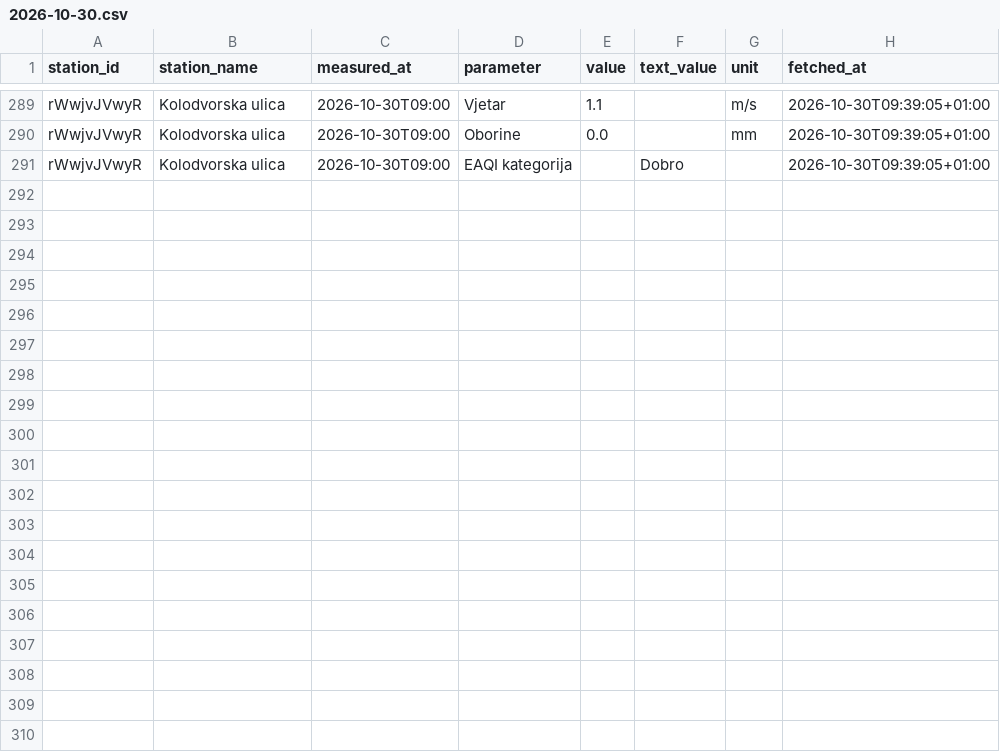
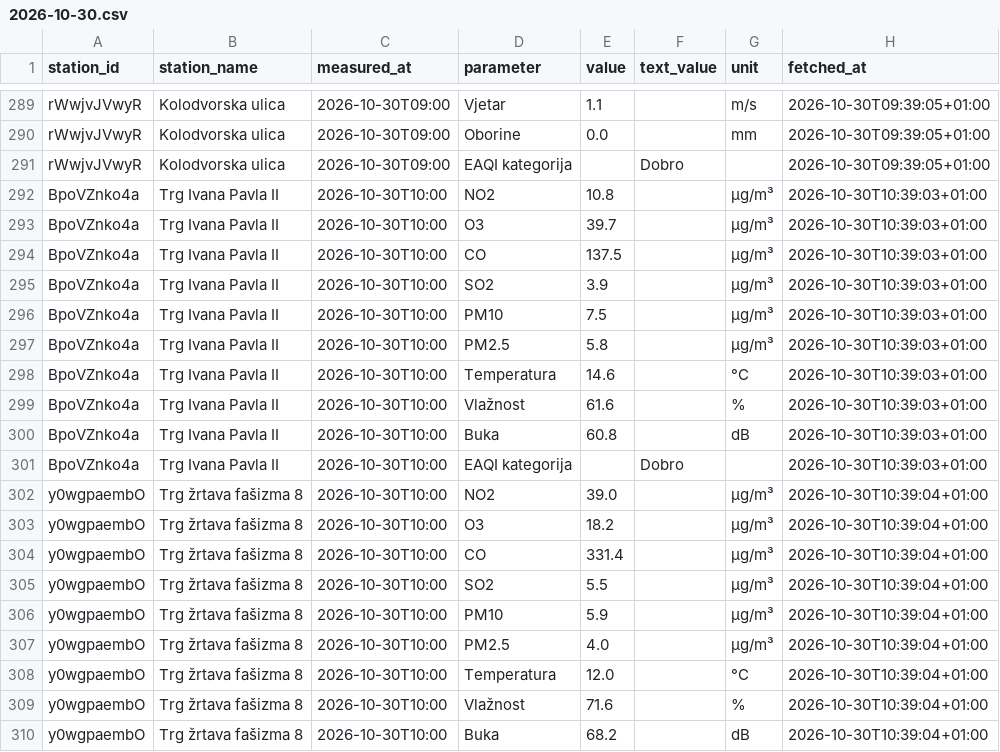
Before and after one commit to vgalicc/HomeAirQuality, a CSV file: data/2026/10/2026-10-30.csv, drawn as a sheet; only a part is shown, gaps mark what is left out; the diff covers the shown part only; the diff names each change by its address in the sheet, - before the commit and + after, or states it on an @@ line.

Commit message:
Očitanje 2026-10-30 09:39 UTC

```diff
--- a/data/2026/10/2026-10-30.csv
+++ b/data/2026/10/2026-10-30.csv
+row 292: BpoVZnko4a | Trg Ivana Pavla II | 2026-10-30T10:00 | NO2 | 10.8 |  | µg/m³ | 2026-10-30T10:39:03+01:00
+row 293: BpoVZnko4a | Trg Ivana Pavla II | 2026-10-30T10:00 | O3 | 39.7 |  | µg/m³ | 2026-10-30T10:39:03+01:00
+row 294: BpoVZnko4a | Trg Ivana Pavla II | 2026-10-30T10:00 | CO | 137.5 |  | µg/m³ | 2026-10-30T10:39:03+01:00
+row 295: BpoVZnko4a | Trg Ivana Pavla II | 2026-10-30T10:00 | SO2 | 3.9 |  | µg/m³ | 2026-10-30T10:39:03+01:00
+row 296: BpoVZnko4a | Trg Ivana Pavla II | 2026-10-30T10:00 | PM10 | 7.5 |  | µg/m³ | 2026-10-30T10:39:03+01:00
+row 297: BpoVZnko4a | Trg Ivana Pavla II | 2026-10-30T10:00 | PM2.5 | 5.8 |  | µg/m³ | 2026-10-30T10:39:03+01:00
+row 298: BpoVZnko4a | Trg Ivana Pavla II | 2026-10-30T10:00 | Temperatura | 14.6 |  | °C | 2026-10-30T10:39:03+01:00
+row 299: BpoVZnko4a | Trg Ivana Pavla II | 2026-10-30T10:00 | Vlažnost | 61.6 |  | % | 2026-10-30T10:39:03+01:00
+row 300: BpoVZnko4a | Trg Ivana Pavla II | 2026-10-30T10:00 | Buka | 60.8 |  | dB | 2026-10-30T10:39:03+01:00
+row 301: BpoVZnko4a | Trg Ivana Pavla II | 2026-10-30T10:00 | EAQI kategorija |  | Dobro |  | 2026-10-30T10:39:03+01:00
+row 302: y0wgpaembO | Trg žrtava fašizma 8 | 2026-10-30T10:00 | NO2 | 39.0 |  | µg/m³ | 2026-10-30T10:39:04+01:00
+row 303: y0wgpaembO | Trg žrtava fašizma 8 | 2026-10-30T10:00 | O3 | 18.2 |  | µg/m³ | 2026-10-30T10:39:04+01:00
+row 304: y0wgpaembO | Trg žrtava fašizma 8 | 2026-10-30T10:00 | CO | 331.4 |  | µg/m³ | 2026-10-30T10:39:04+01:00
+row 305: y0wgpaembO | Trg žrtava fašizma 8 | 2026-10-30T10:00 | SO2 | 5.5 |  | µg/m³ | 2026-10-30T10:39:04+01:00
+row 306: y0wgpaembO | Trg žrtava fašizma 8 | 2026-10-30T10:00 | PM10 | 5.9 |  | µg/m³ | 2026-10-30T10:39:04+01:00
+row 307: y0wgpaembO | Trg žrtava fašizma 8 | 2026-10-30T10:00 | PM2.5 | 4.0 |  | µg/m³ | 2026-10-30T10:39:04+01:00
+row 308: y0wgpaembO | Trg žrtava fašizma 8 | 2026-10-30T10:00 | Temperatura | 12.0 |  | °C | 2026-10-30T10:39:04+01:00
+row 309: y0wgpaembO | Trg žrtava fašizma 8 | 2026-10-30T10:00 | Vlažnost | 71.6 |  | % | 2026-10-30T10:39:04+01:00
+row 310: y0wgpaembO | Trg žrtava fašizma 8 | 2026-10-30T10:00 | Buka | 68.2 |  | dB | 2026-10-30T10:39:04+01:00
```
Also changed, not shown: 10 added rows elsewhere in this file.
